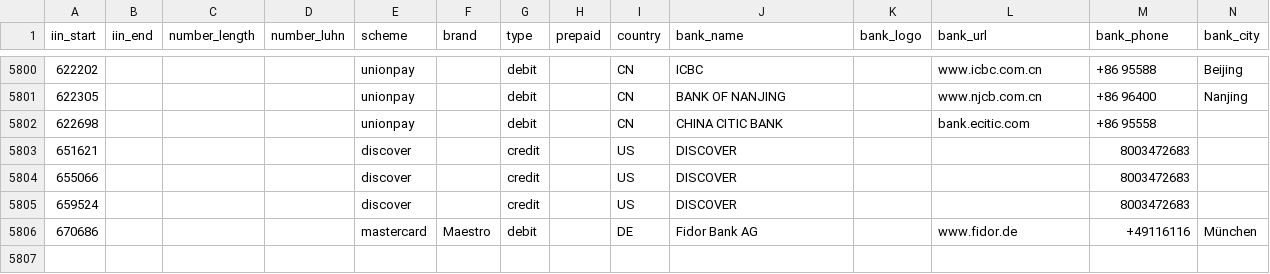
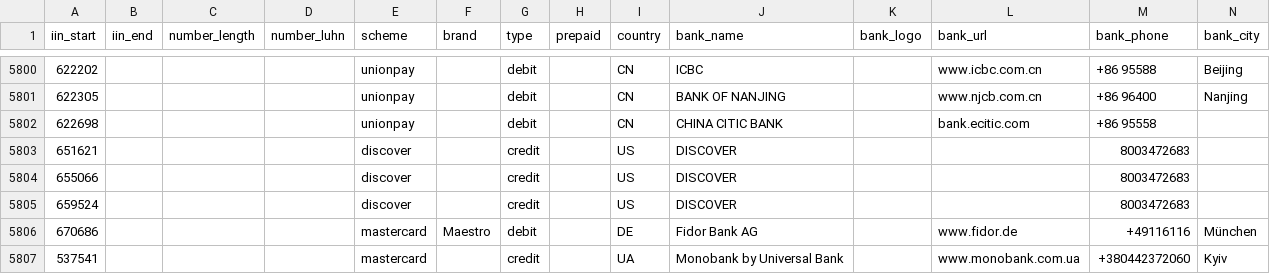
Before and after one commit to binlist/data, a CSV file: ranges.csv, drawn as a sheet; only a part is shown, gaps mark what is left out; the diff names each change by its address in the sheet, - before the commit and + after, or states it on an @@ line.

Commit message:
Update ranges.csv

```diff
--- a/ranges.csv
+++ b/ranges.csv
+row 5807: 537541 |  |  |  | mastercard |  | credit |  | UA | Monobank by Universal Bank |  | www.monobank.com.ua | +380442372060 | Kyiv
```
